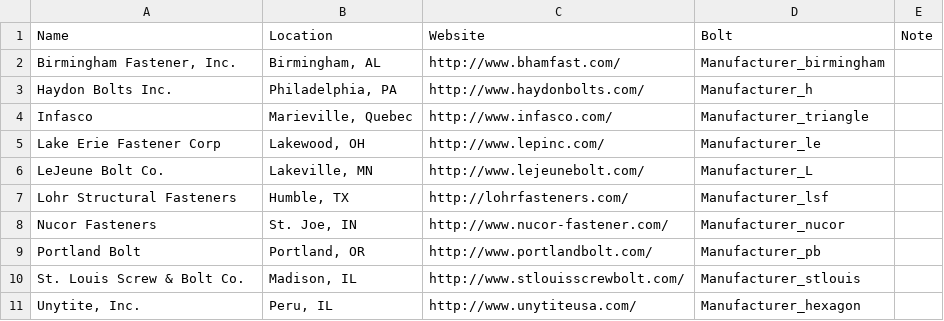
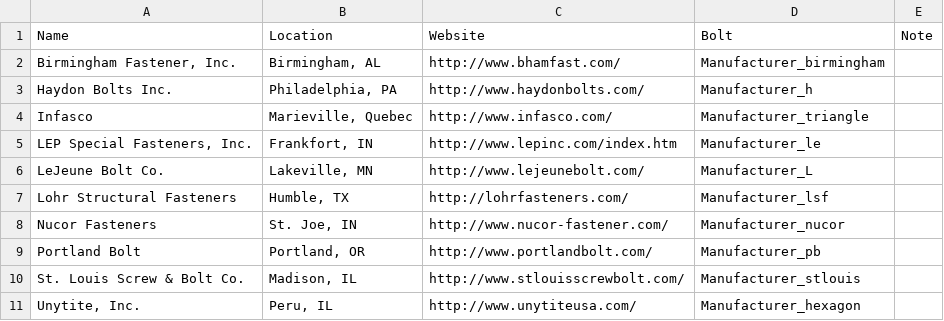
Before and after one commit to AISCsolutions/BoltApp, a CSV file: data/manufacturers.csv, drawn as a sheet.

Commit message:
Update manufacturer
Lake Erie Fastener moved to Indiana, and changed their name to LEP Special Fasteners, Inc.
 3595 West State Road 28, Frankfort, IN 46041
(765) 654-0477 / (800) 444-3743
http://www.lepinc.com/index.htm

```diff
--- a/data/manufacturers.csv
+++ b/data/manufacturers.csv
@@ -4,3 +4,3 @@
 "Infasco","Marieville, Quebec","http://www.infasco.com/","Manufacturer_triangle",
-"Lake Erie Fastener Corp","Lakewood, OH","http://www.lepinc.com/","Manufacturer_le",
+"LEP Special Fasteners, Inc.","Frankfort, IN","http://www.lepinc.com/index.htm","Manufacturer_le",
 "LeJeune Bolt Co.","Lakeville, MN","http://www.lejeunebolt.com/","Manufacturer_L",
```
